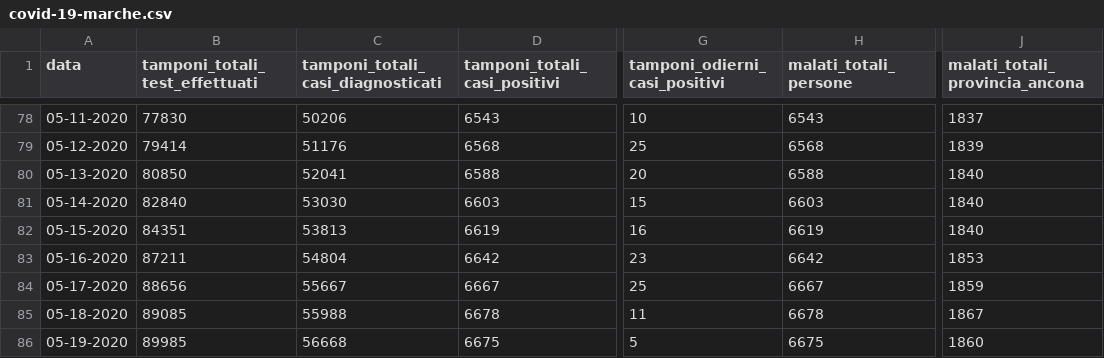
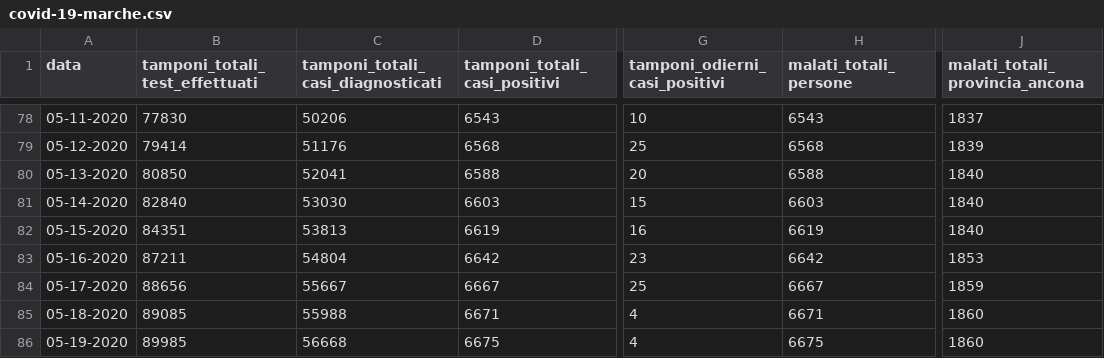
Before and after one commit to Biuni/coronavirus-marche, a CSV file: covid-19-marche.csv, drawn as a sheet; only a part is shown, gaps mark what is left out; the diff names each change by its address in the sheet, - before the commit and + after, or states it on an @@ line.

Commit message:
Fix old data

```diff
--- a/covid-19-marche.csv
+++ b/covid-19-marche.csv
-D85 (tamponi_totali_casi_positivi): 6678
+D85 (tamponi_totali_casi_positivi): 6671
-G85 (tamponi_odierni_casi_positivi): 11
+G85 (tamponi_odierni_casi_positivi): 4
-H85 (malati_totali_persone): 6678
+H85 (malati_totali_persone): 6671
-J85 (malati_totali_provincia_ancona): 1867
+J85 (malati_totali_provincia_ancona): 1860
-G86 (tamponi_odierni_casi_positivi): 5
+G86 (tamponi_odierni_casi_positivi): 4
```
Also changed, not shown: 21 other files.
